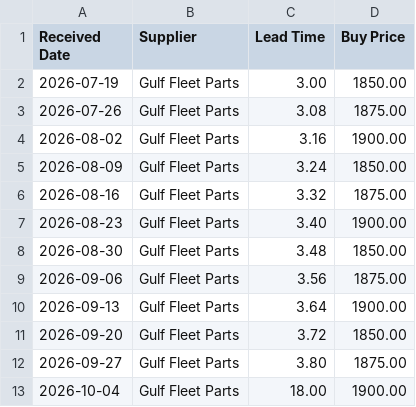
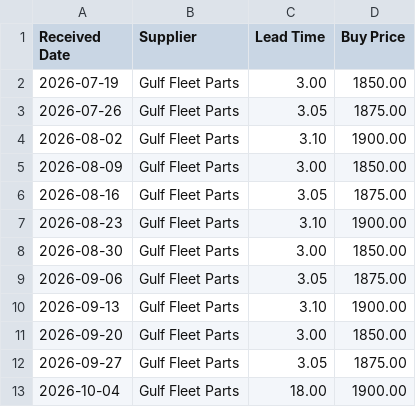
Before and after one commit to Ammanx125/platform, a CSV file: data/demo/meridian_transport/supplier-records.csv, drawn as a sheet.

Commit message:
modified:   README.md 	modified:   app/db/seed_anomaly_detectors.py 	modified:   app/db/seed_kpis.py 	modified:   app/services/timestamps/service.py 	modified:   app/web/routes/overview.py 	modified:   data/demo/meridian_transport/daily-operations.csv 	modified:   data/demo/meridian_transport/fuel-records.csv 	modified:   data/demo/meridian_transport/supplier-records.csv 	modified:   data/demo/meridian_transport/ticket-transactions.csv 	modified:   frontend/templates/overview.html 	modified:   scripts/seed_demo.py 	modified:   showcase.md 	modified:   tests/integration/test_demo_seed.py 	modified:   tests/unit/timestamps/test_time_basis.py

```diff
--- a/data/demo/meridian_transport/supplier-records.csv
+++ b/data/demo/meridian_transport/supplier-records.csv
@@ -2,12 +2,12 @@ Received Date,Supplier,Lead Time,Buy Price
 2026-07-19,Gulf Fleet Parts,3.00,1850.00
-2026-07-26,Gulf Fleet Parts,3.08,1875.00
-2026-08-02,Gulf Fleet Parts,3.16,1900.00
-2026-08-09,Gulf Fleet Parts,3.24,1850.00
-2026-08-16,Gulf Fleet Parts,3.32,1875.00
-2026-08-23,Gulf Fleet Parts,3.40,1900.00
-2026-08-30,Gulf Fleet Parts,3.48,1850.00
-2026-09-06,Gulf Fleet Parts,3.56,1875.00
-2026-09-13,Gulf Fleet Parts,3.64,1900.00
-2026-09-20,Gulf Fleet Parts,3.72,1850.00
-2026-09-27,Gulf Fleet Parts,3.80,1875.00
+2026-07-26,Gulf Fleet Parts,3.05,1875.00
+2026-08-02,Gulf Fleet Parts,3.10,1900.00
+2026-08-09,Gulf Fleet Parts,3.00,1850.00
+2026-08-16,Gulf Fleet Parts,3.05,1875.00
+2026-08-23,Gulf Fleet Parts,3.10,1900.00
+2026-08-30,Gulf Fleet Parts,3.00,1850.00
+2026-09-06,Gulf Fleet Parts,3.05,1875.00
+2026-09-13,Gulf Fleet Parts,3.10,1900.00
+2026-09-20,Gulf Fleet Parts,3.00,1850.00
+2026-09-27,Gulf Fleet Parts,3.05,1875.00
 2026-10-04,Gulf Fleet Parts,18.00,1900.00
```
Also changed, not shown: data/demo/meridian_transport/daily-operations.csv, data/demo/meridian_transport/fuel-records.csv, 11 other files.
